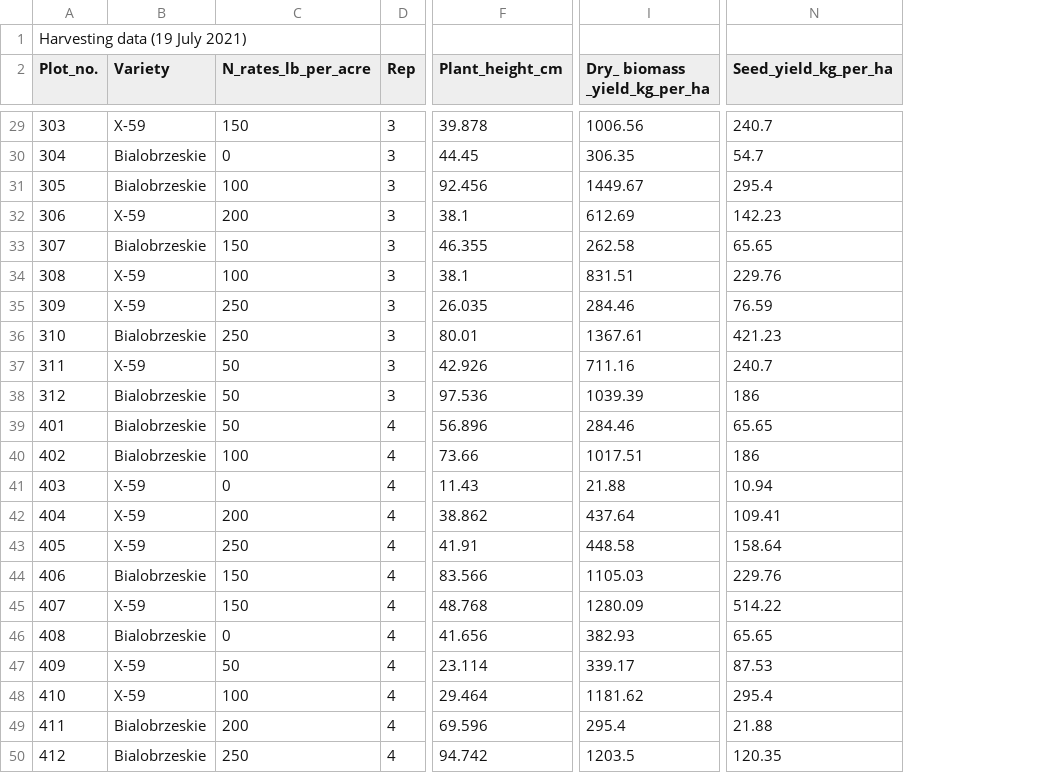
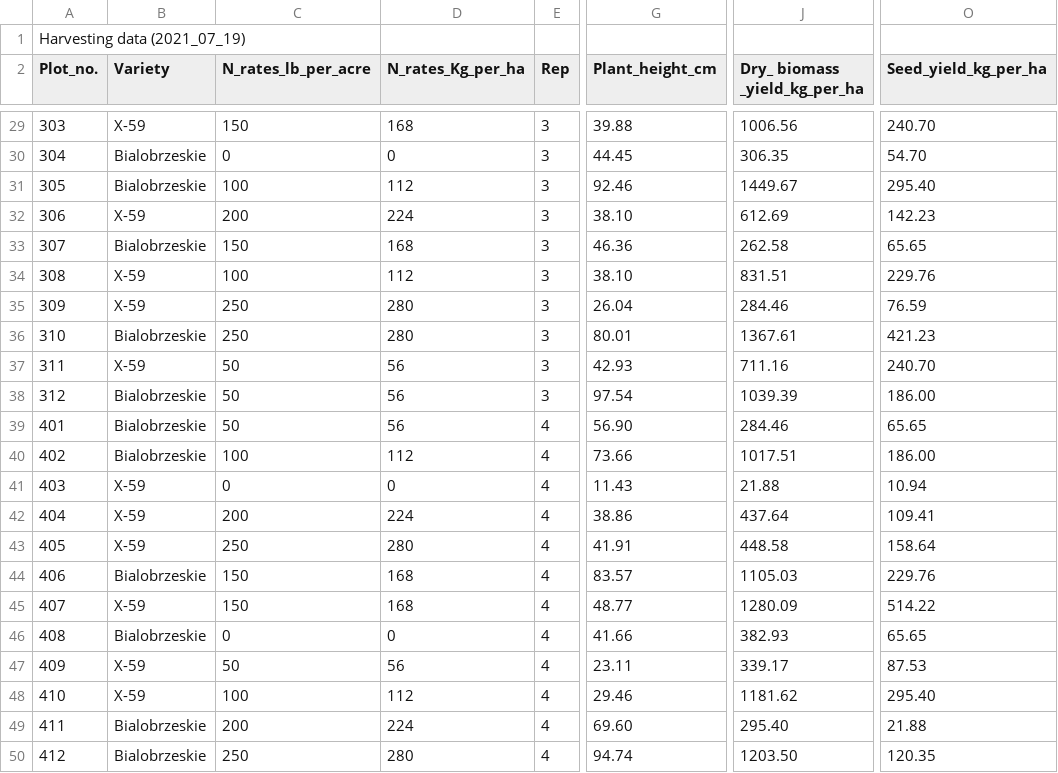
Before and after one commit to Kaur-Navdeep/Agronomic-problems, a CSV file: Grain_N_rate_trial_harvest_data_20210901.csv, drawn as a sheet; only a part is shown, gaps mark what is left out; addresses are those after the commit; the diff covers the shown part only; the diff names each change by its address in the sheet, - before the commit and + after, or states it on an @@ line.

Commit message:
Grain_N_rate_trial_harvest_data_20210901.csv

```diff
--- a/Grain_N_rate_trial_harvest_data_20210901.csv
+++ b/Grain_N_rate_trial_harvest_data_20210901.csv
+column D (N_rates_Kg_per_ha), rows 29-50: 168 | 0 | 112 | 224 | 168 | 112 | 280 | 280 | 56 | 56 | 56 | 112 | 0 | 224 | 280 | 168 | 168 | 0 | 56 | 112 | 224 | 280
-A1 (Plot_no.): Harvesting data (19 July 2021)
+A1 (Plot_no.): Harvesting data (2021_07_19)
-G29 (Plant_height_cm): 39.878
+G29 (Plant_height_cm): 39.88
-O29 (Seed_yield_kg_per_ha): 240.7
+O29 (Seed_yield_kg_per_ha): 240.70
-O30 (Seed_yield_kg_per_ha): 54.7
+O30 (Seed_yield_kg_per_ha): 54.70
-G31 (Plant_height_cm): 92.456
+G31 (Plant_height_cm): 92.46
-O31 (Seed_yield_kg_per_ha): 295.4
+O31 (Seed_yield_kg_per_ha): 295.40
-G32 (Plant_height_cm): 38.1
+G32 (Plant_height_cm): 38.10
-G33 (Plant_height_cm): 46.355
+G33 (Plant_height_cm): 46.36
-G34 (Plant_height_cm): 38.1
+G34 (Plant_height_cm): 38.10
-G35 (Plant_height_cm): 26.035
+G35 (Plant_height_cm): 26.04
-G37 (Plant_height_cm): 42.926
+G37 (Plant_height_cm): 42.93
-O37 (Seed_yield_kg_per_ha): 240.7
+O37 (Seed_yield_kg_per_ha): 240.70
-G38 (Plant_height_cm): 97.536
+G38 (Plant_height_cm): 97.54
-O38 (Seed_yield_kg_per_ha): 186
+O38 (Seed_yield_kg_per_ha): 186.00
-G39 (Plant_height_cm): 56.896
+G39 (Plant_height_cm): 56.90
-O40 (Seed_yield_kg_per_ha): 186
+O40 (Seed_yield_kg_per_ha): 186.00
-G42 (Plant_height_cm): 38.862
+G42 (Plant_height_cm): 38.86
-G44 (Plant_height_cm): 83.566
+G44 (Plant_height_cm): 83.57
-G45 (Plant_height_cm): 48.768
+G45 (Plant_height_cm): 48.77
-G46 (Plant_height_cm): 41.656
+G46 (Plant_height_cm): 41.66
-G47 (Plant_height_cm): 23.114
+G47 (Plant_height_cm): 23.11
-G48 (Plant_height_cm): 29.464
+G48 (Plant_height_cm): 29.46
-O48 (Seed_yield_kg_per_ha): 295.4
+O48 (Seed_yield_kg_per_ha): 295.40
-G49 (Plant_height_cm): 69.596
+G49 (Plant_height_cm): 69.60
-J49 (Dry_ biomass _yield_kg_per_ha): 295.4
+J49 (Dry_ biomass _yield_kg_per_ha): 295.40
-G50 (Plant_height_cm): 94.742
+G50 (Plant_height_cm): 94.74
-J50 (Dry_ biomass _yield_kg_per_ha): 1203.5
+J50 (Dry_ biomass _yield_kg_per_ha): 1203.50
```
Also changed, not shown: 25 edited cells elsewhere in this file.
